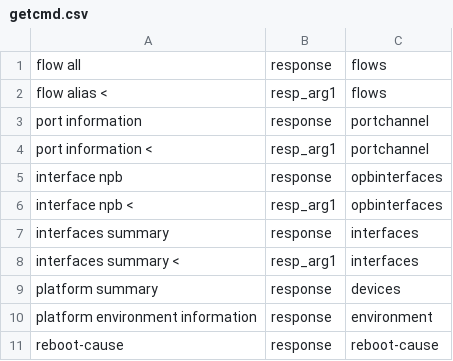
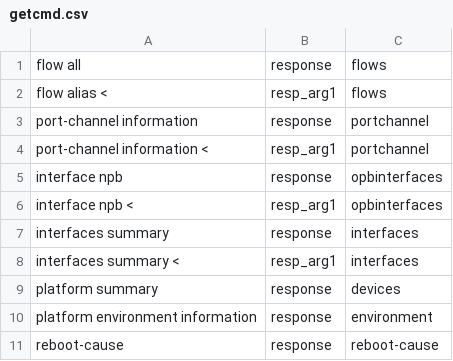
Before and after one commit to AvizNetworks/opbnos-api, a CSV file: opbclient/getcmd.csv, drawn as a sheet; only a part is shown.

```diff
--- a/opbclient/getcmd.csv
+++ b/opbclient/getcmd.csv
@@ -2,4 +2,4 @@ flow all,response,flows
 flow alias <,resp_arg1,flows
-port information,response,portchannel
-port information <,resp_arg1,portchannel
+port-channel information,response,portchannel
+port-channel information <,resp_arg1,portchannel
 interface npb,response,opbinterfaces
```
Also changed, not shown: 2 other files.
